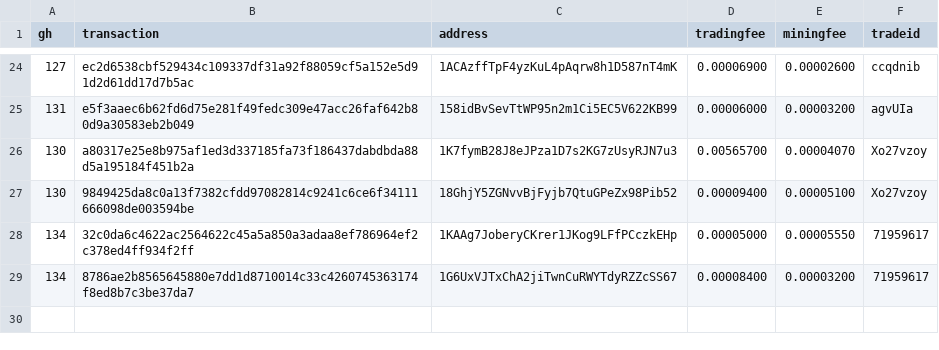
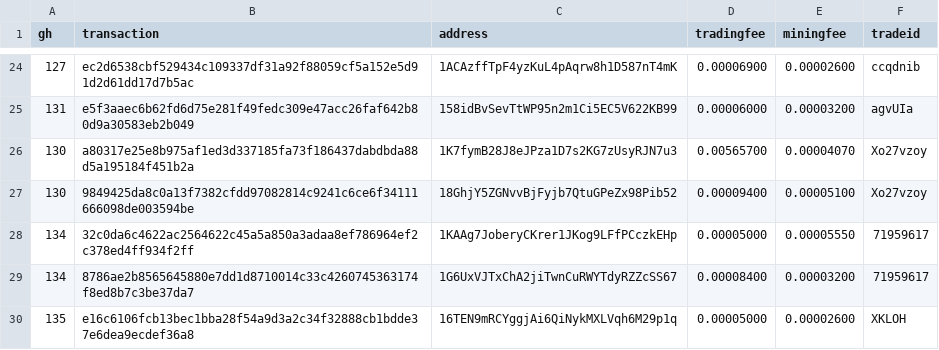
Before and after one commit to bisq-network/support, a CSV file: support-101.csv, drawn as a sheet; only a part is shown, gaps mark what is left out.

Commit message:
Add txns for fee reimbursement #135

```diff
--- a/support-101.csv
+++ b/support-101.csv
@@ -29 +29,2 @@ gh,transaction,address,tradingfee,miningfee,tradeid
 134,8786ae2b8565645880e7dd1d8710014c33c4260745363174f8ed8b7c3be37da7,1G6UxVJTxChA2jiTwnCuRWYTdyRZZcSS67,0.00008400,0.00003200,71959617
+135,e16c6106fcb13bec1bba28f54a9d3a2c34f32888cb1bdde37e6dea9ecdef36a8,16TEN9mRCYggjAi6QiNykMXLVqh6M29p1q,0.00005000,0.00002600,XKLOH
```
